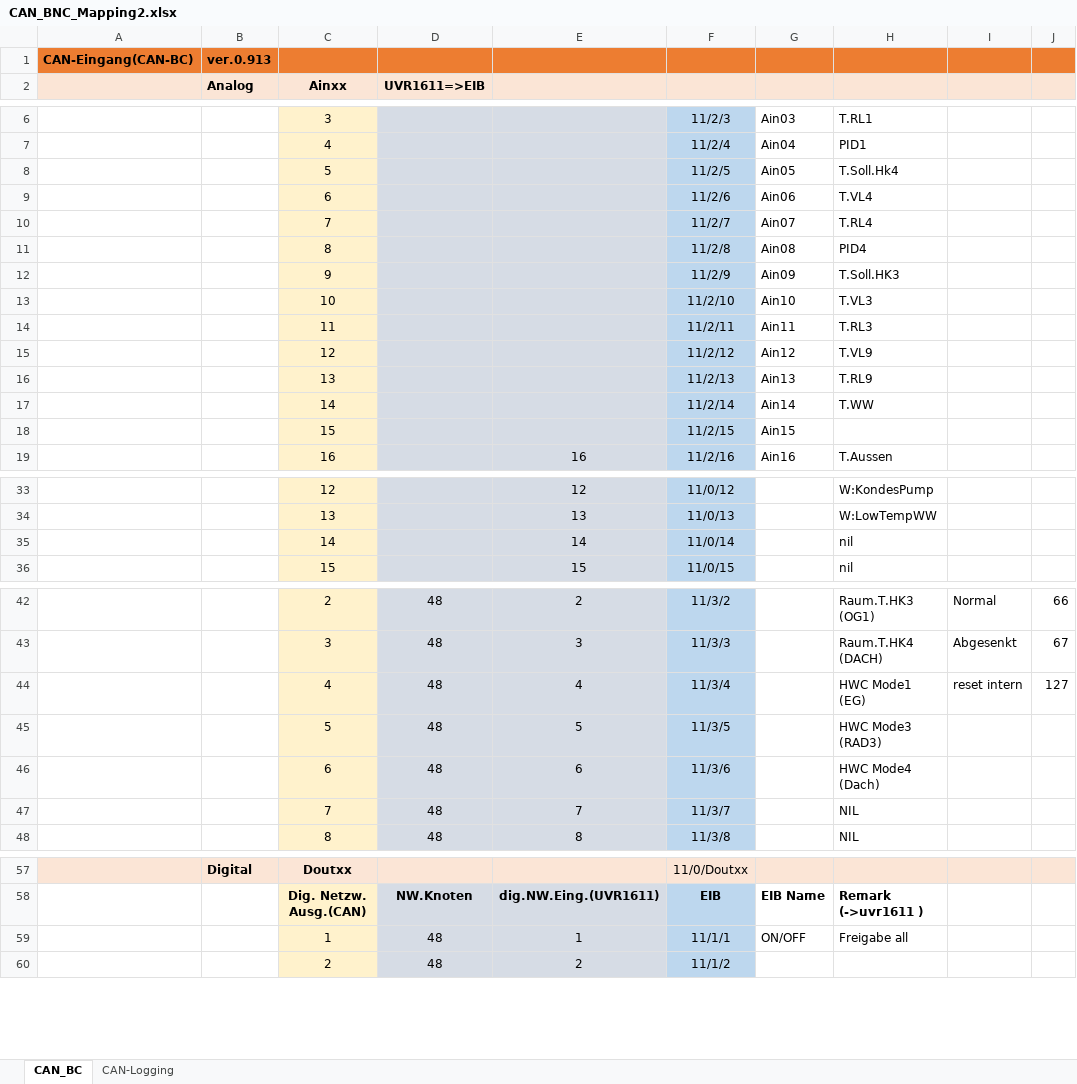
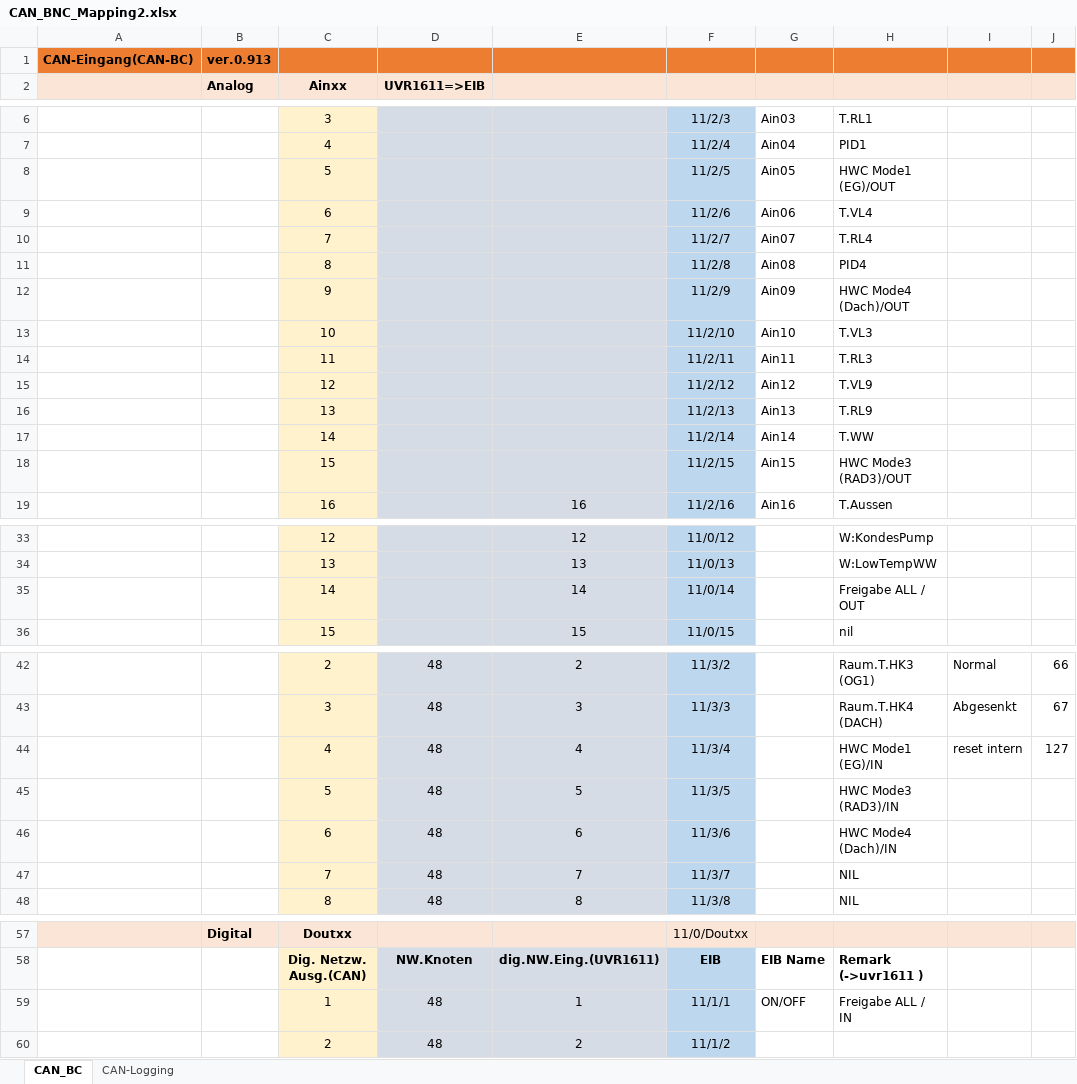
Before and after one commit to asc570/UVR1611, an Excel workbook: ProjDoc/CAN_BNC_Mapping2.xlsx, sheet CAN_BC, drawn as a sheet; only a part is shown, gaps mark what is left out; values as stored, in another font and other column widths than the file's, no borders; the diff names each change by its address in the sheet, - before the commit and + after, or states it on an @@ line.

Commit message:
Update CAN-EIB Mapping
add:
Out datapints for:
- HWC Mode1 (EG)/OUT
- HWC Mode3 (RAD)/OUT
- HWC Mode4(DACH)/OUT
- Freigabe ALL/OUT

```diff
--- a/ProjDoc/CAN_BNC_Mapping2.xlsx (sheet CAN_BC)
+++ b/ProjDoc/CAN_BNC_Mapping2.xlsx (sheet CAN_BC)
-H8: T.Soll.Hk4
+H8: HWC Mode1 (EG)/OUT
-H12: T.Soll.HK3
+H12: HWC Mode4 (Dach)/OUT
-H18: (empty)
+H18: HWC Mode3 (RAD3)/OUT
-H35: nil
+H35: Freigabe ALL / OUT
-H44: HWC Mode1 (EG)
+H44: HWC Mode1 (EG)/IN
-H45: HWC Mode3 (RAD3)
+H45: HWC Mode3 (RAD3)/IN
-H46: HWC Mode4 (Dach)
+H46: HWC Mode4 (Dach)/IN
-H59: Freigabe all
+H59: Freigabe ALL / IN
```
